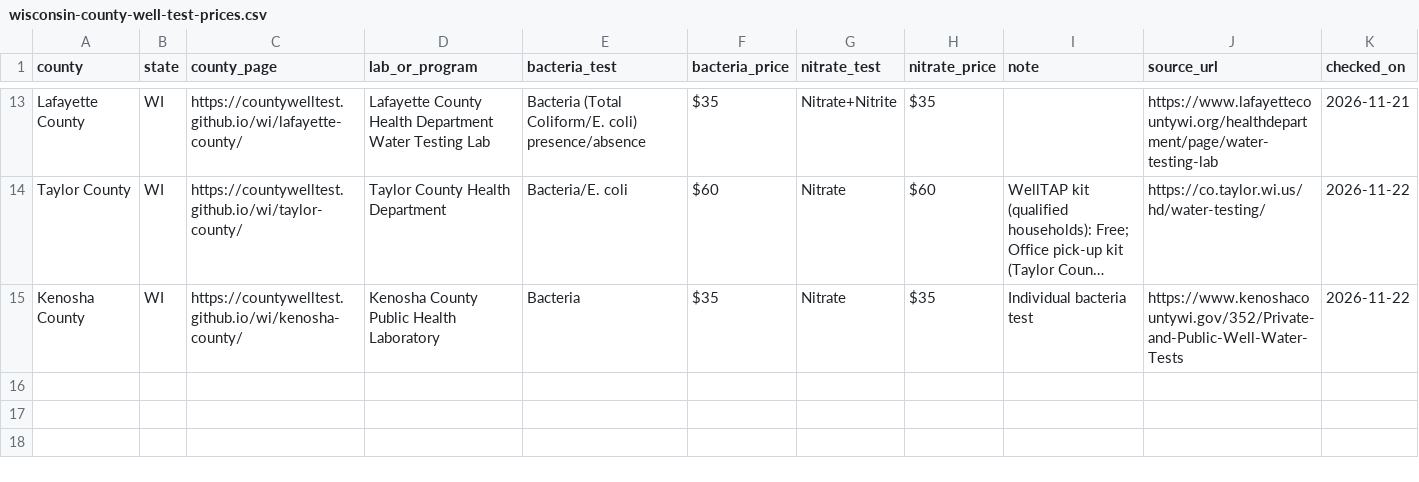
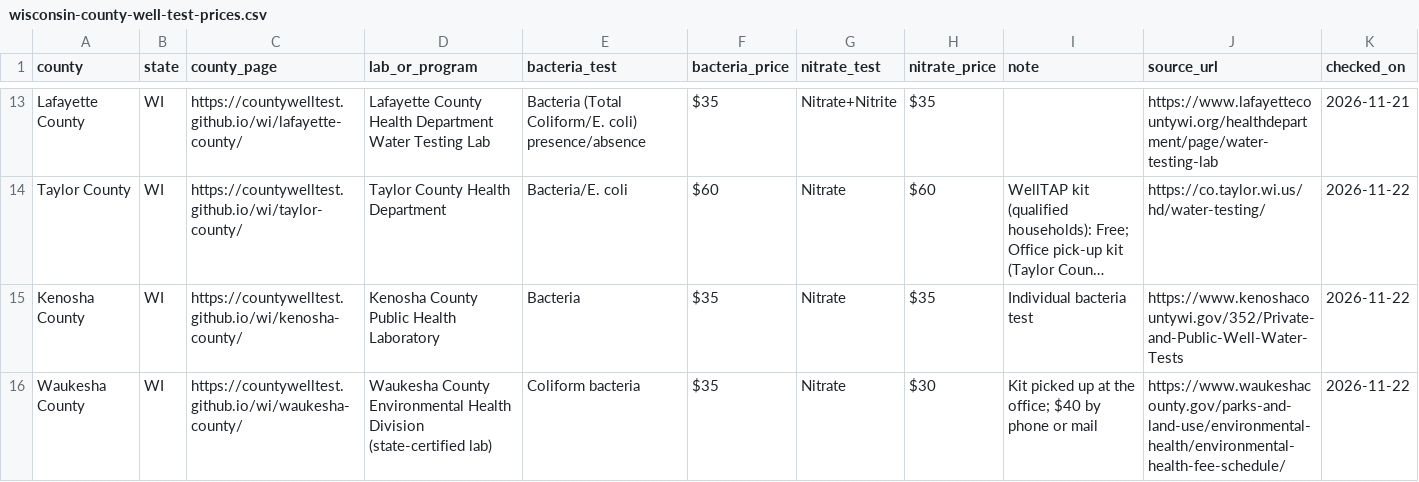
Before and after one commit to countywelltest/countywelltest.github.io, a CSV file: data/wisconsin-county-well-test-prices.csv, drawn as a sheet; only a part is shown, gaps mark what is left out; long unchanged cells end in …; the diff names each change by its address in the sheet, - before the commit and + after, or states it on an @@ line.

Commit message:
Add Waukesha County, WI; meta descriptions: WellTAP only where described (Nov 22 7 PM run)

```diff
--- a/data/wisconsin-county-well-test-prices.csv
+++ b/data/wisconsin-county-well-test-prices.csv
+row 16: Waukesha County | WI | https://countywelltest.github.io/wi/waukesha-county/ | Waukesha County Environmental Health Division (state-certified lab) | Coliform bacteria | $35 | Nitrate | $30 | Kit picked up at the office; $40 by phone or mail | https://www.waukeshacounty.gov/parks-and-land-use/environmental-health/environmental-health-fee-schedule/ | 2026-11-22
```
Also changed, not shown: 20 other files.
